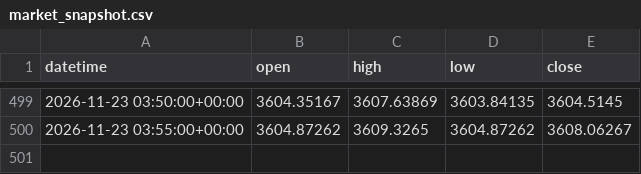
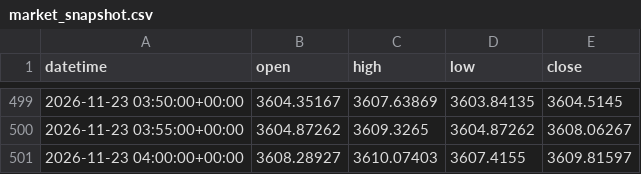
Before and after one commit to rudolfjoerichard75-arch/trading-os, a CSV file: engine/market_snapshot.csv, drawn as a sheet; only a part is shown, gaps mark what is left out.

```diff
--- a/engine/market_snapshot.csv
+++ b/engine/market_snapshot.csv
@@ -500 +500,2 @@ datetime,open,high,low,close
 2026-11-23 03:55:00+00:00,3604.87262,3609.3265,3604.87262,3608.06267
+2026-11-23 04:00:00+00:00,3608.28927,3610.07403,3607.4155,3609.81597
```
Also changed, not shown: 11 other files.
